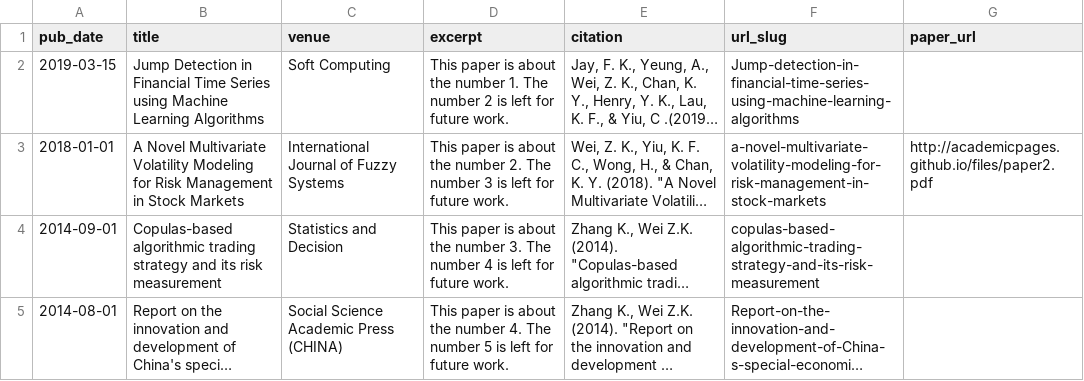
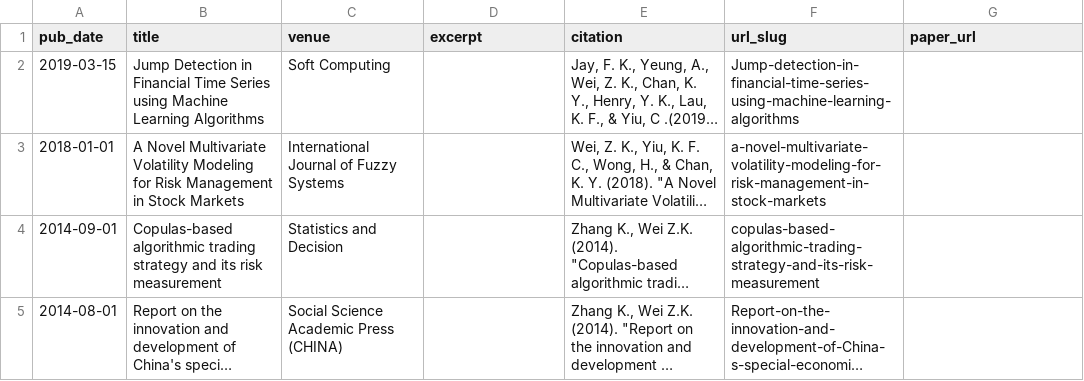
Before and after one commit to nathanielwei/nathanielwei.github.io, a TSV file: markdown_generator/publications.tsv, drawn as a sheet; long unchanged cells end in …; the diff names each change by its address in the sheet, - before the commit and + after, or states it on an @@ line.

```diff
--- a/markdown_generator/publications.tsv
+++ b/markdown_generator/publications.tsv
-D2 (excerpt): This paper is about the number 1. The number 2 is left for future work.
+D2 (excerpt): (empty)
-D3 (excerpt): This paper is about the number 2. The number 3 is left for future work.
+D3 (excerpt): (empty)
-G3 (paper_url): http://academicpages.github.io/files/paper2.pdf
+G3 (paper_url): (empty)
-D4 (excerpt): This paper is about the number 3. The number 4 is left for future work.
+D4 (excerpt): (empty)
-D5 (excerpt): This paper is about the number 4. The number 5 is left for future work.
+D5 (excerpt): (empty)
```
Also changed, not shown: 5 other files.
